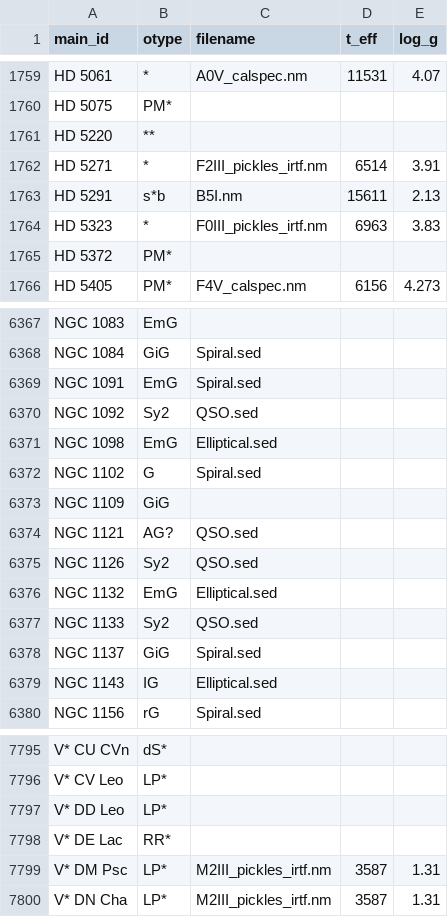
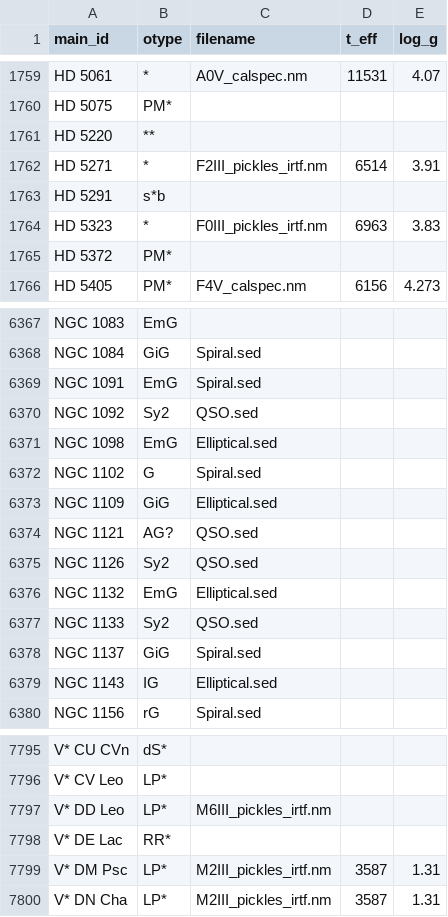
Before and after one commit to gemini-hlsw/lucuma-core, a CSV file: modules/catalog-tests/jvm/src/main/resources/expected-output-full.csv, drawn as a sheet; only a part is shown, gaps mark what is left out.

```diff
--- a/modules/catalog-tests/jvm/src/main/resources/expected-output-full.csv
+++ b/modules/catalog-tests/jvm/src/main/resources/expected-output-full.csv
@@ -1762,3 +1762,3 @@ HD   5220,**,,,
 HD   5271,*,F2III_pickles_irtf.nm,6514,3.91
-HD   5291,s*b,B5I.nm,15611,2.13
+HD   5291,s*b,,,
 HD   5323,*,F0III_pickles_irtf.nm,6963,3.83
@@ -6372,3 +6372,3 @@ NGC  1098,EmG,Elliptical.sed,,
 NGC  1102,G,Spiral.sed,,
-NGC  1109,GiG,,,
+NGC  1109,GiG,Elliptical.sed,,
 NGC  1121,AG?,QSO.sed,,
@@ -7796,3 +7796,3 @@ V* CU CVn,dS*,,,
 V* CV Leo,LP*,,,
-V* DD Leo,LP*,,,
+V* DD Leo,LP*,M6III_pickles_irtf.nm,,
 V* DE Lac,RR*,,,
```
Also changed, not shown: 2 other files.
